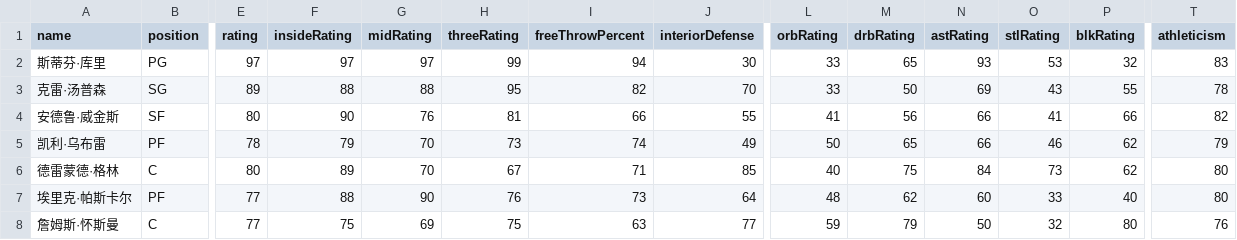
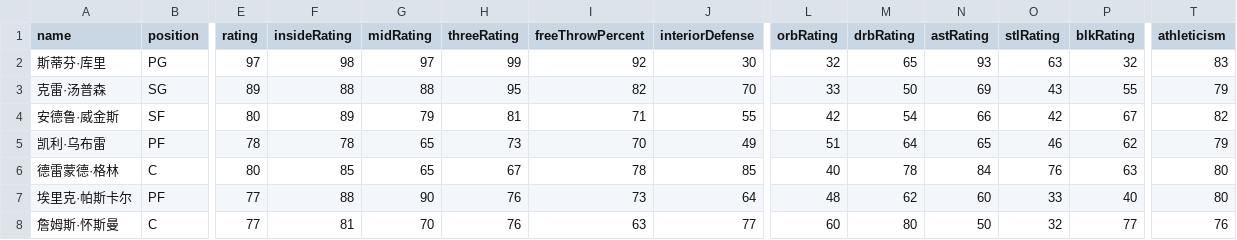
Before and after one commit to MikeYan01/NBA-sim, a CSV file: database/roster/勇士.csv, drawn as a sheet; only a part is shown, gaps mark what is left out; the diff covers the shown part only; the diff names each change by its address in the sheet, - before the commit and + after, or states it on an @@ line.

```diff
--- a/database/roster/勇士.csv
+++ b/database/roster/勇士.csv
-F2 (insideRating): 97
+F2 (insideRating): 98
-I2 (freeThrowPercent): 94
+I2 (freeThrowPercent): 92
-L2 (orbRating): 33
+L2 (orbRating): 32
-O2 (stlRating): 53
+O2 (stlRating): 63
-T3 (athleticism): 78
+T3 (athleticism): 79
-F4 (insideRating): 90
+F4 (insideRating): 89
-G4 (midRating): 76
+G4 (midRating): 79
-I4 (freeThrowPercent): 66
+I4 (freeThrowPercent): 71
-L4 (orbRating): 41
+L4 (orbRating): 42
-M4 (drbRating): 56
+M4 (drbRating): 54
-O4 (stlRating): 41
+O4 (stlRating): 42
-P4 (blkRating): 66
+P4 (blkRating): 67
-F5 (insideRating): 79
+F5 (insideRating): 78
-G5:G6 (midRating): 70
+G5:G6 (midRating): 65
-I5 (freeThrowPercent): 74
+I5 (freeThrowPercent): 70
-L5 (orbRating): 50
+L5 (orbRating): 51
-M5 (drbRating): 65
+M5 (drbRating): 64
-N5 (astRating): 66
+N5 (astRating): 65
-F6 (insideRating): 89
+F6 (insideRating): 85
-I6 (freeThrowPercent): 71
+I6 (freeThrowPercent): 78
-M6 (drbRating): 75
+M6 (drbRating): 78
-O6 (stlRating): 73
+O6 (stlRating): 76
-P6 (blkRating): 62
+P6 (blkRating): 63
-F8 (insideRating): 75
+F8 (insideRating): 81
-G8 (midRating): 69
+G8 (midRating): 70
-H8 (threeRating): 75
+H8 (threeRating): 76
-L8 (orbRating): 59
+L8 (orbRating): 60
-M8 (drbRating): 79
+M8 (drbRating): 80
-P8 (blkRating): 80
+P8 (blkRating): 77
```
Also changed, not shown: 35 edited cells elsewhere in this file, database/roster/76人.csv, database/roster/公牛.csv, 29 other files.
